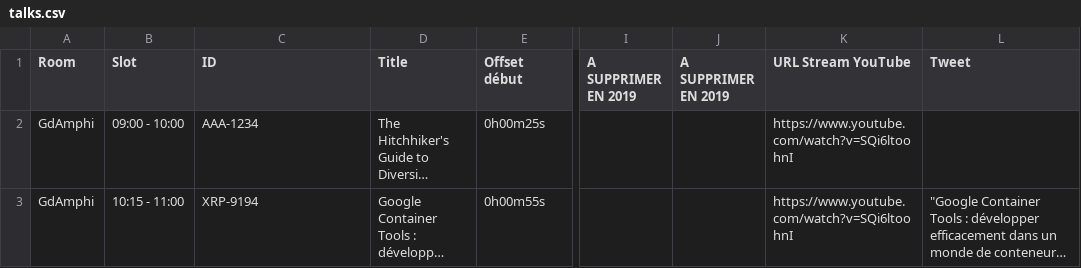
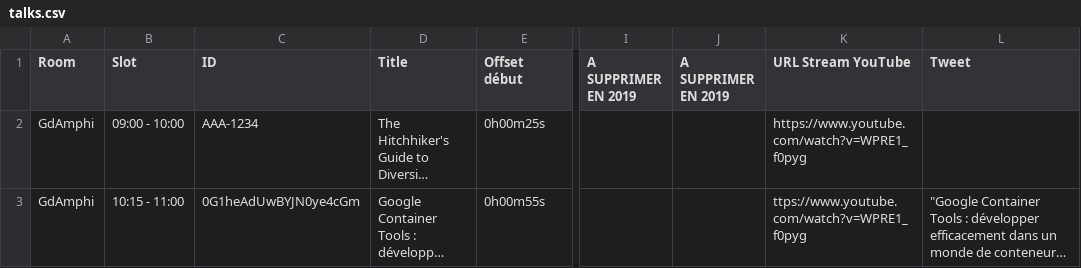
Before and after one commit to bdxio/bdxio-yt-publisher, a CSV file: talks.csv, drawn as a sheet; only a part is shown, gaps mark what is left out; long unchanged cells end in …; the diff names each change by its address in the sheet, - before the commit and + after, or states it on an @@ line.

Commit message:
🕵️‍♂️ Use Conference Hall to retrieve talks information

```diff
--- a/talks.csv
+++ b/talks.csv
-K2 (URL Stream YouTube): https://www.youtube.com/watch?v=SQi6ltoohnI
+K2 (URL Stream YouTube): https://www.youtube.com/watch?v=WPRE1_f0pyg
-C3 (ID): XRP-9194
+C3 (ID): 0G1heAdUwBYJN0ye4cGm
-K3 (URL Stream YouTube): https://www.youtube.com/watch?v=SQi6ltoohnI
+K3 (URL Stream YouTube): ttps://www.youtube.com/watch?v=WPRE1_f0pyg
```
Also changed, not shown: 4 other files.
